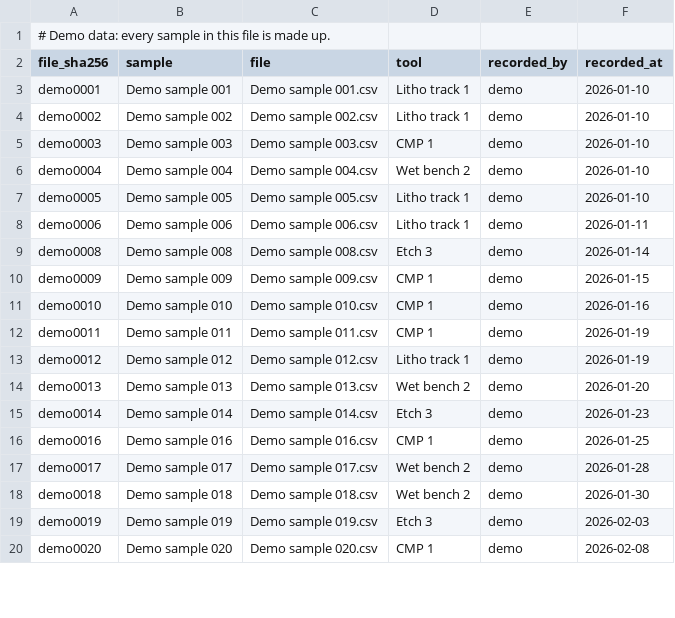
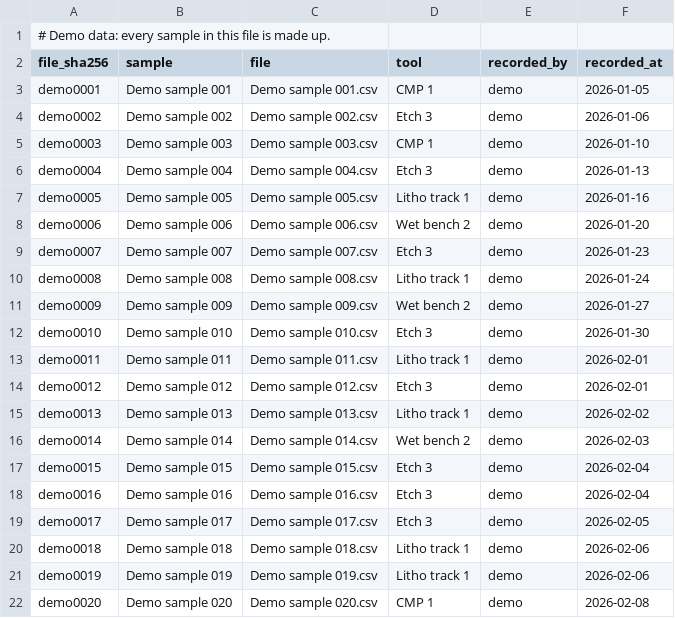
Before and after one commit to AObeidatCodes/FTIR-Contamination-Analyzer, a CSV file: examples/trends_demo/tool_log.csv, drawn as a sheet; only a part is shown; the diff covers the shown part only.

```diff
--- a/examples/trends_demo/tool_log.csv
+++ b/examples/trends_demo/tool_log.csv
@@ -2,19 +2,21 @@
 file_sha256,sample,file,tool,recorded_by,recorded_at
-demo0001,Demo sample 001,Demo sample 001.csv,Litho track 1,demo,2026-01-10
-demo0002,Demo sample 002,Demo sample 002.csv,Litho track 1,demo,2026-01-10
+demo0001,Demo sample 001,Demo sample 001.csv,CMP 1,demo,2026-01-05
+demo0002,Demo sample 002,Demo sample 002.csv,Etch 3,demo,2026-01-06
 demo0003,Demo sample 003,Demo sample 003.csv,CMP 1,demo,2026-01-10
-demo0004,Demo sample 004,Demo sample 004.csv,Wet bench 2,demo,2026-01-10
-demo0005,Demo sample 005,Demo sample 005.csv,Litho track 1,demo,2026-01-10
-demo0006,Demo sample 006,Demo sample 006.csv,Litho track 1,demo,2026-01-11
-demo0008,Demo sample 008,Demo sample 008.csv,Etch 3,demo,2026-01-14
-demo0009,Demo sample 009,Demo sample 009.csv,CMP 1,demo,2026-01-15
-demo0010,Demo sample 010,Demo sample 010.csv,CMP 1,demo,2026-01-16
-demo0011,Demo sample 011,Demo sample 011.csv,CMP 1,demo,2026-01-19
-demo0012,Demo sample 012,Demo sample 012.csv,Litho track 1,demo,2026-01-19
-demo0013,Demo sample 013,Demo sample 013.csv,Wet bench 2,demo,2026-01-20
-demo0014,Demo sample 014,Demo sample 014.csv,Etch 3,demo,2026-01-23
-demo0016,Demo sample 016,Demo sample 016.csv,CMP 1,demo,2026-01-25
-demo0017,Demo sample 017,Demo sample 017.csv,Wet bench 2,demo,2026-01-28
-demo0018,Demo sample 018,Demo sample 018.csv,Wet bench 2,demo,2026-01-30
-demo0019,Demo sample 019,Demo sample 019.csv,Etch 3,demo,2026-02-03
+demo0004,Demo sample 004,Demo sample 004.csv,Etch 3,demo,2026-01-13
+demo0005,Demo sample 005,Demo sample 005.csv,Litho track 1,demo,2026-01-16
+demo0006,Demo sample 006,Demo sample 006.csv,Wet bench 2,demo,2026-01-20
+demo0007,Demo sample 007,Demo sample 007.csv,Etch 3,demo,2026-01-23
+demo0008,Demo sample 008,Demo sample 008.csv,Litho track 1,demo,2026-01-24
+demo0009,Demo sample 009,Demo sample 009.csv,Wet bench 2,demo,2026-01-27
+demo0010,Demo sample 010,Demo sample 010.csv,Etch 3,demo,2026-01-30
+demo0011,Demo sample 011,Demo sample 011.csv,Litho track 1,demo,2026-02-01
+demo0012,Demo sample 012,Demo sample 012.csv,Etch 3,demo,2026-02-01
+demo0013,Demo sample 013,Demo sample 013.csv,Litho track 1,demo,2026-02-02
+demo0014,Demo sample 014,Demo sample 014.csv,Wet bench 2,demo,2026-02-03
+demo0015,Demo sample 015,Demo sample 015.csv,Etch 3,demo,2026-02-04
+demo0016,Demo sample 016,Demo sample 016.csv,Etch 3,demo,2026-02-04
+demo0017,Demo sample 017,Demo sample 017.csv,Etch 3,demo,2026-02-05
+demo0018,Demo sample 018,Demo sample 018.csv,Litho track 1,demo,2026-02-06
+demo0019,Demo sample 019,Demo sample 019.csv,Litho track 1,demo,2026-02-06
 demo0020,Demo sample 020,Demo sample 020.csv,CMP 1,demo,2026-02-08
```
Also changed, not shown: 7 added rows and 58 edited cells elsewhere in this file, examples/trends_demo/audit_log.csv, 10 other files.
